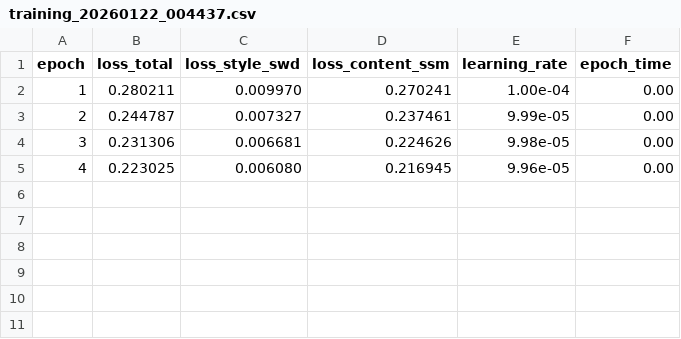
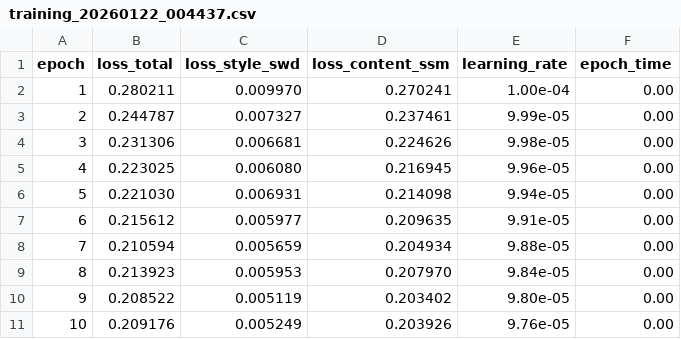
Before and after one commit to KiritoFD/VAE_ca_proj, a CSV file: LGT/checkpoints/lgt_baseline/logs/training_20260122_004437.csv, drawn as a sheet.

```diff
--- a/LGT/checkpoints/lgt_baseline/logs/training_20260122_004437.csv
+++ b/LGT/checkpoints/lgt_baseline/logs/training_20260122_004437.csv
@@ -5 +5,7 @@ epoch,loss_total,loss_style_swd,loss_content_ssm,learning_rate,epoch_time
 4,0.223025,0.006080,0.216945,9.96e-05,0.00
+5,0.221030,0.006931,0.214098,9.94e-05,0.00
+6,0.215612,0.005977,0.209635,9.91e-05,0.00
+7,0.210594,0.005659,0.204934,9.88e-05,0.00
+8,0.213923,0.005953,0.207970,9.84e-05,0.00
+9,0.208522,0.005119,0.203402,9.80e-05,0.00
+10,0.209176,0.005249,0.203926,9.76e-05,0.00
```
Also changed, not shown: 14 other files.
